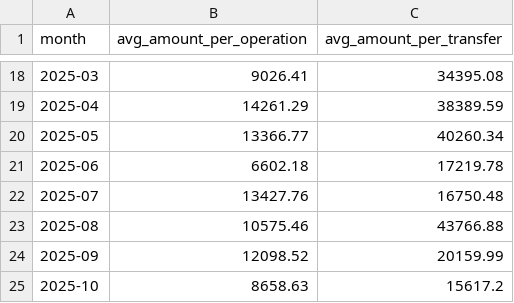
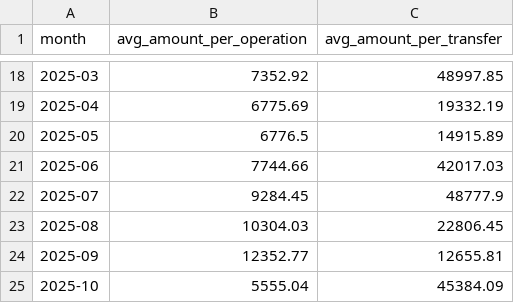
Before and after one commit to Jeninefer/nextjs-with-supabase, a CSV file: notebooks/validation_results/monthly_averages.csv, drawn as a sheet; only a part is shown, gaps mark what is left out; the diff covers the shown part only.

```diff
--- a/notebooks/validation_results/monthly_averages.csv
+++ b/notebooks/validation_results/monthly_averages.csv
@@ -18,8 +18,8 @@ month,avg_amount_per_operation,avg_amount_per_transfer
-2025-03,9026.41,34395.08
-2025-04,14261.29,38389.59
-2025-05,13366.77,40260.34
-2025-06,6602.18,17219.78
-2025-07,13427.76,16750.48
-2025-08,10575.46,43766.88
-2025-09,12098.52,20159.99
-2025-10,8658.63,15617.2
+2025-03,7352.92,48997.85
+2025-04,6775.69,19332.19
+2025-05,6776.5,14915.89
+2025-06,7744.66,42017.03
+2025-07,9284.45,48777.9
+2025-08,10304.03,22806.45
+2025-09,12352.77,12655.81
+2025-10,5555.04,45384.09
```
Also changed, not shown: 32 edited cells elsewhere in this file, notebooks/validation_results/monthly_transfers_operations.csv, notebooks/validation_results/outstanding_balance.csv, 4 other files.
